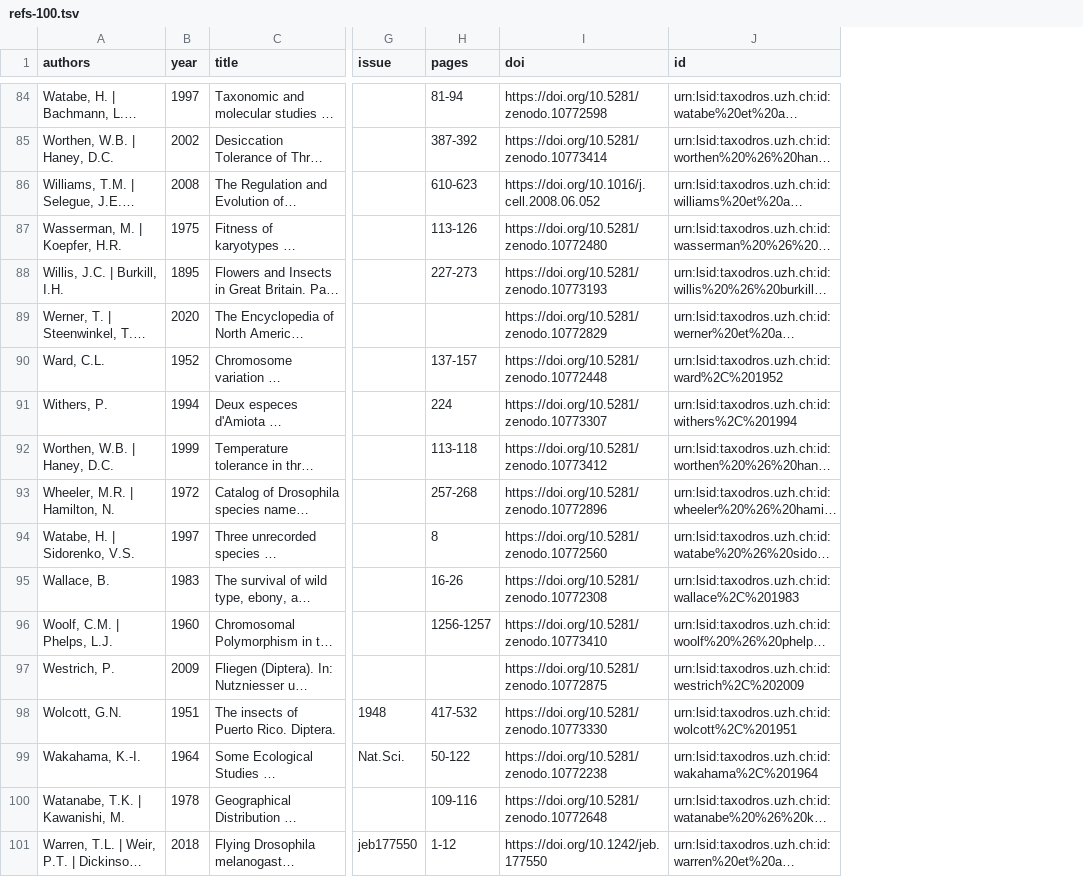
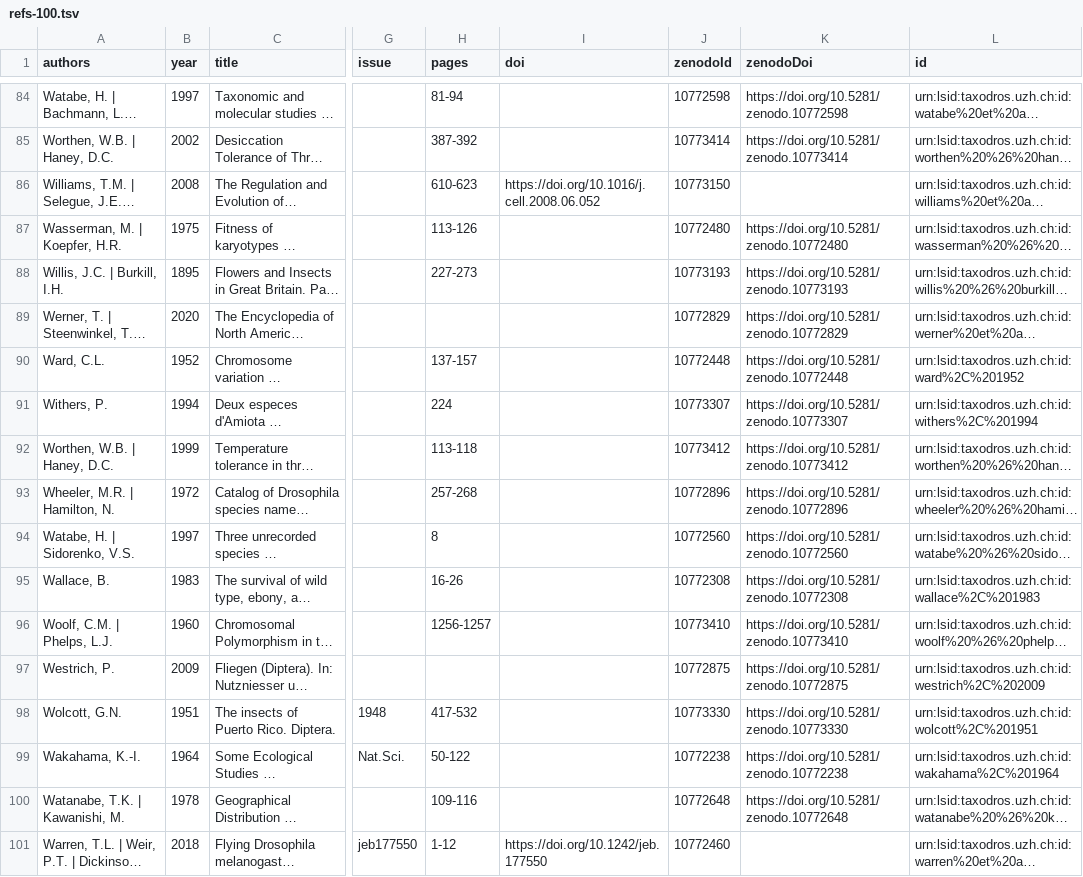
Before and after one commit to TaxoDros/TaxoDros.github.io, a TSV file: refs-100.tsv, drawn as a sheet; only a part is shown, gaps mark what is left out; long unchanged cells end in …; the diff covers the shown part only; the diff names each change by its address in the sheet, - before the commit and + after, or states it on an @@ line.

```diff
--- a/refs-100.tsv
+++ b/refs-100.tsv
+column J (zenodoId), rows 84-101: 10772598 | 10773414 | 10773150 | 10772480 | 10773193 | 10772829 | 10772448 | 10773307 | 10773412 | 10772896 | 10772560 | 10772308 | 10773410 | 10772875 | 10773330 | 10772238 | 10772648 | 10772460
+column K (zenodoDoi), rows 84-100: https://doi.org/10.5281/zenodo.10772598 | https://doi.org/10.5281/zenodo.10773414 |  | https://doi.org/10.5281/zenodo.10772480 | https://doi.org/10.5281/zenodo.10773193 | https://doi.org/10.5281/zenodo.10772829 | https://doi.org/10.5281/zenodo.10772448 | https://doi.org/10.5281/zenodo.10773307 | https://doi.org/10.5281/zenodo.10773412 | https://doi.org/10.5281/zenodo.10772896 | https://doi.org/10.5281/zenodo.10772560 | https://doi.org/10.5281/zenodo.10772308 | https://doi.org/10.5281/zenodo.10773410 | https://doi.org/10.5281/zenodo.10772875 | https://doi.org/10.5281/zenodo.10773330 | https://doi.org/10.5281/zenodo.10772238 | https://doi.org/10.5281/zenodo.10772648
-I84 (doi): https://doi.org/10.5281/zenodo.10772598
+I84 (doi): (empty)
-I85 (doi): https://doi.org/10.5281/zenodo.10773414
+I85 (doi): (empty)
-I87 (doi): https://doi.org/10.5281/zenodo.10772480
+I87 (doi): (empty)
-I88 (doi): https://doi.org/10.5281/zenodo.10773193
+I88 (doi): (empty)
-I89 (doi): https://doi.org/10.5281/zenodo.10772829
+I89 (doi): (empty)
-I90 (doi): https://doi.org/10.5281/zenodo.10772448
+I90 (doi): (empty)
-I91 (doi): https://doi.org/10.5281/zenodo.10773307
+I91 (doi): (empty)
-I92 (doi): https://doi.org/10.5281/zenodo.10773412
+I92 (doi): (empty)
-I93 (doi): https://doi.org/10.5281/zenodo.10772896
+I93 (doi): (empty)
-I94 (doi): https://doi.org/10.5281/zenodo.10772560
+I94 (doi): (empty)
-I95 (doi): https://doi.org/10.5281/zenodo.10772308
+I95 (doi): (empty)
-I96 (doi): https://doi.org/10.5281/zenodo.10773410
+I96 (doi): (empty)
-I97 (doi): https://doi.org/10.5281/zenodo.10772875
+I97 (doi): (empty)
-I98 (doi): https://doi.org/10.5281/zenodo.10773330
+I98 (doi): (empty)
-I99 (doi): https://doi.org/10.5281/zenodo.10772238
+I99 (doi): (empty)
-I100 (doi): https://doi.org/10.5281/zenodo.10772648
+I100 (doi): (empty)
```
Also changed, not shown: 61 edited cells elsewhere in this file, refs-100.csv, 1 other file.
